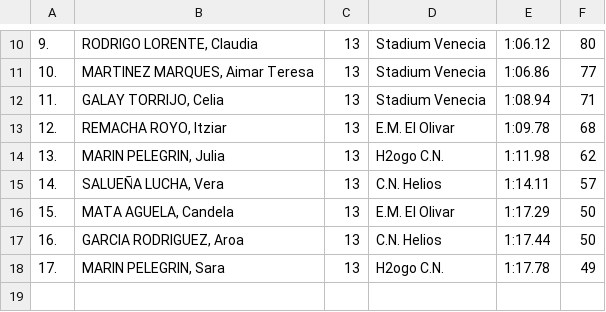
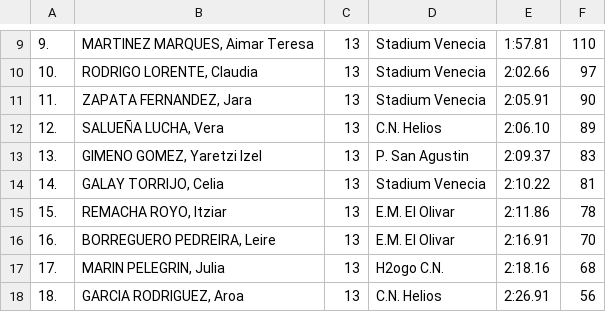
Before and after one commit to crdguez/dashboard_natacion, a CSV file: importar_datos/tabla_perdida.csv, drawn as a sheet; only a part is shown, gaps mark what is left out; the diff covers the shown part only.

```diff
--- a/importar_datos/tabla_perdida.csv
+++ b/importar_datos/tabla_perdida.csv
@@ -10,9 +9,10 @@
-9.,"RODRIGO LORENTE, Claudia",13,"Stadium Venecia",1:06.12,80
-10.,"MARTINEZ MARQUES, Aimar Teresa",13,"Stadium Venecia",1:06.86,77
-11.,"GALAY TORRIJO, Celia",13,"Stadium Venecia",1:08.94,71
-12.,"REMACHA ROYO, Itziar",13,"E.M. El Olivar",1:09.78,68
-13.,"MARIN PELEGRIN, Julia",13,"H2ogo C.N.",1:11.98,62
-14.,"SALUEÑA LUCHA, Vera",13,"C.N. Helios",1:14.11,57
-15.,"MATA AGUELA, Candela",13,"E.M. El Olivar",1:17.29,50
-16.,"GARCIA RODRIGUEZ, Aroa",13,"C.N. Helios",1:17.44,50
-17.,"MARIN PELEGRIN, Sara",13,"H2ogo C.N.",1:17.78,49
+9.,"MARTINEZ MARQUES, Aimar Teresa",13,"Stadium Venecia",1:57.81,110
+10.,"RODRIGO LORENTE, Claudia",13,"Stadium Venecia",2:02.66,97
+11.,"ZAPATA FERNANDEZ, Jara",13,"Stadium Venecia",2:05.91,90
+12.,"SALUEÑA LUCHA, Vera",13,"C.N. Helios",2:06.10,89
+13.,"GIMENO GOMEZ, Yaretzi Izel",13,"P. San Agustin",2:09.37,83
+14.,"GALAY TORRIJO, Celia",13,"Stadium Venecia",2:10.22,81
+15.,"REMACHA ROYO, Itziar",13,"E.M. El Olivar",2:11.86,78
+16.,"BORREGUERO PEDREIRA, Leire",13,"E.M. El Olivar",2:16.91,70
+17.,"MARIN PELEGRIN, Julia",13,"H2ogo C.N.",2:18.16,68
+18.,"GARCIA RODRIGUEZ, Aroa",13,"C.N. Helios",2:26.91,56
```
Also changed, not shown: 2 added rows, 1 removed row and 29 edited cells elsewhere in this file, 10 other files.
